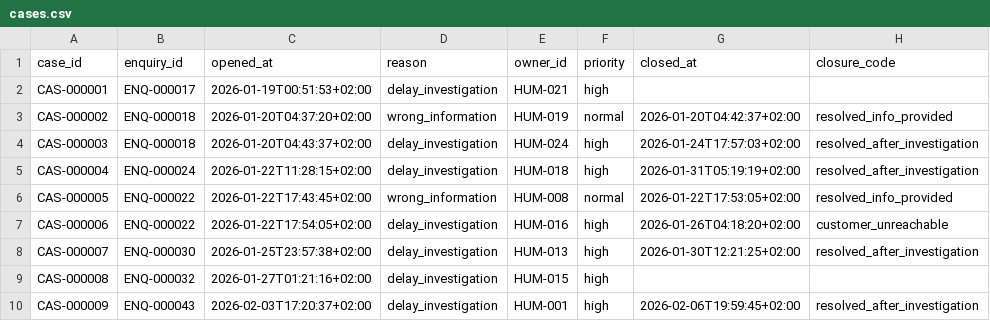
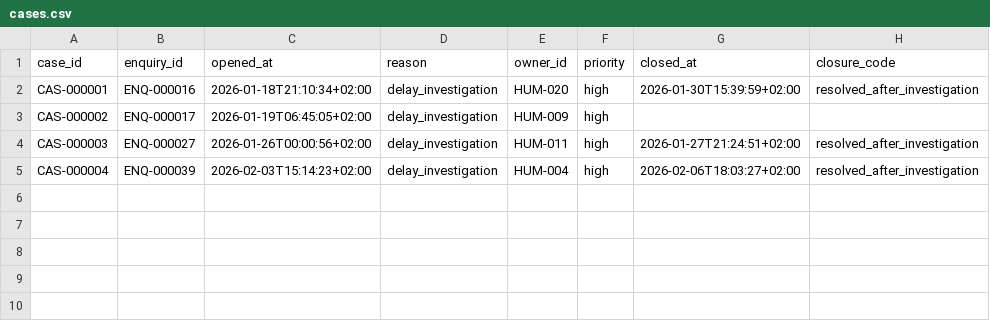
Before and after one commit to nassifmo/AI-Consultancy, a CSV file: datagen/datasets/tiny/exports/cases.csv, drawn as a sheet.

```diff
--- a/datagen/datasets/tiny/exports/cases.csv
+++ b/datagen/datasets/tiny/exports/cases.csv
@@ -1,10 +1,5 @@
 case_id,enquiry_id,opened_at,reason,owner_id,priority,closed_at,closure_code
-CAS-000001,ENQ-000017,2026-01-19T00:51:53+02:00,delay_investigation,HUM-021,high,,
-CAS-000002,ENQ-000018,2026-01-20T04:37:20+02:00,wrong_information,HUM-019,normal,2026-01-20T04:42:37+02:00,resolved_info_provided
-CAS-000003,ENQ-000018,2026-01-20T04:43:37+02:00,delay_investigation,HUM-024,high,2026-01-24T17:57:03+02:00,resolved_after_investigation
-CAS-000004,ENQ-000024,2026-01-22T11:28:15+02:00,delay_investigation,HUM-018,high,2026-01-31T05:19:19+02:00,resolved_after_investigation
-CAS-000005,ENQ-000022,2026-01-22T17:43:45+02:00,wrong_information,HUM-008,normal,2026-01-22T17:53:05+02:00,resolved_info_provided
-CAS-000006,ENQ-000022,2026-01-22T17:54:05+02:00,delay_investigation,HUM-016,high,2026-01-26T04:18:20+02:00,customer_unreachable
-CAS-000007,ENQ-000030,2026-01-25T23:57:38+02:00,delay_investigation,HUM-013,high,2026-01-30T12:21:25+02:00,resolved_after_investigation
-CAS-000008,ENQ-000032,2026-01-27T01:21:16+02:00,delay_investigation,HUM-015,high,,
-CAS-000009,ENQ-000043,2026-02-03T17:20:37+02:00,delay_investigation,HUM-001,high,2026-02-06T19:59:45+02:00,resolved_after_investigation
+CAS-000001,ENQ-000016,2026-01-18T21:10:34+02:00,delay_investigation,HUM-020,high,2026-01-30T15:39:59+02:00,resolved_after_investigation
+CAS-000002,ENQ-000017,2026-01-19T06:45:05+02:00,delay_investigation,HUM-009,high,,
+CAS-000003,ENQ-000027,2026-01-26T00:00:56+02:00,delay_investigation,HUM-011,high,2026-01-27T21:24:51+02:00,resolved_after_investigation
+CAS-000004,ENQ-000039,2026-02-03T15:14:23+02:00,delay_investigation,HUM-004,high,2026-02-06T18:03:27+02:00,resolved_after_investigation
```
Also changed, not shown: datagen/datasets/tiny/exports/agent_work.csv, datagen/datasets/tiny/exports/case_history.csv, 28 other files.
